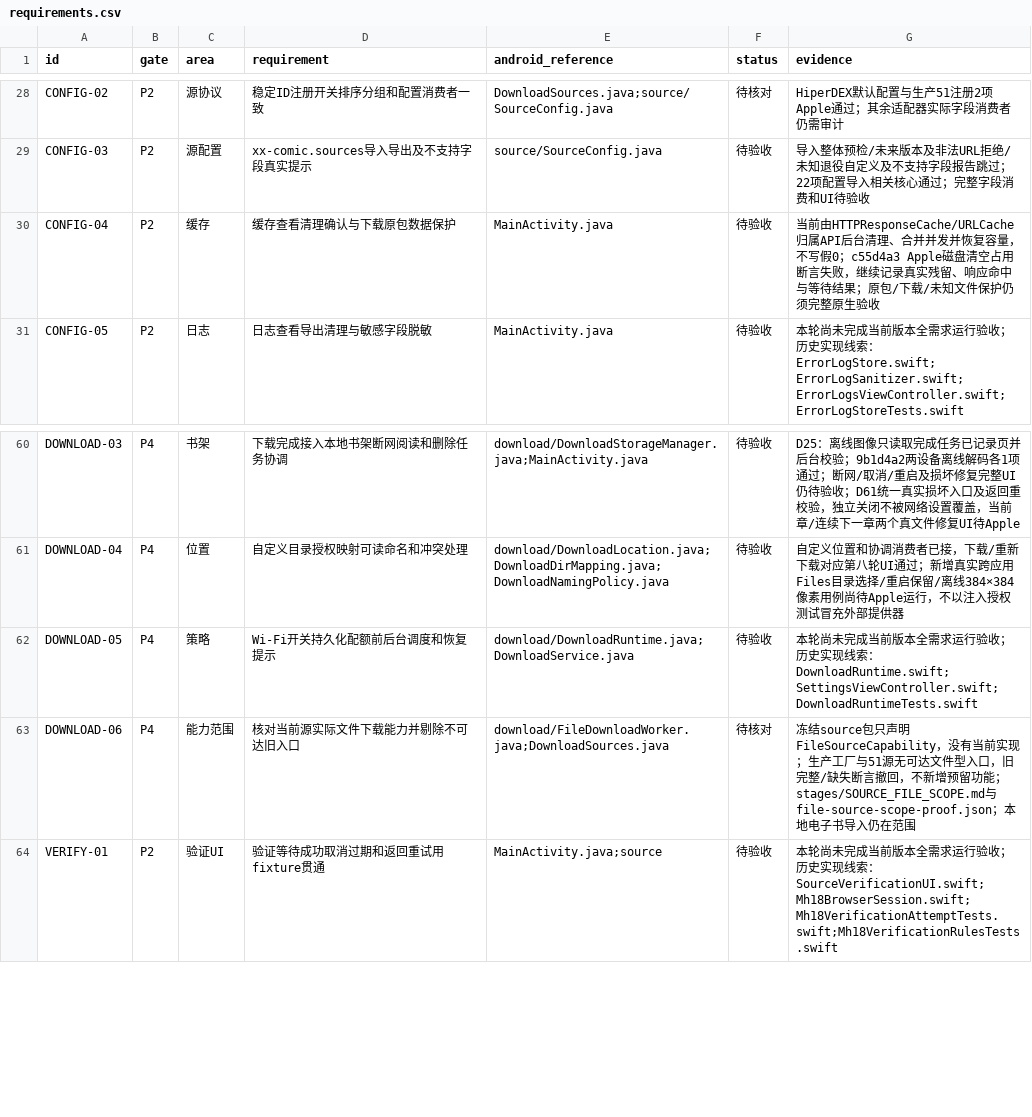
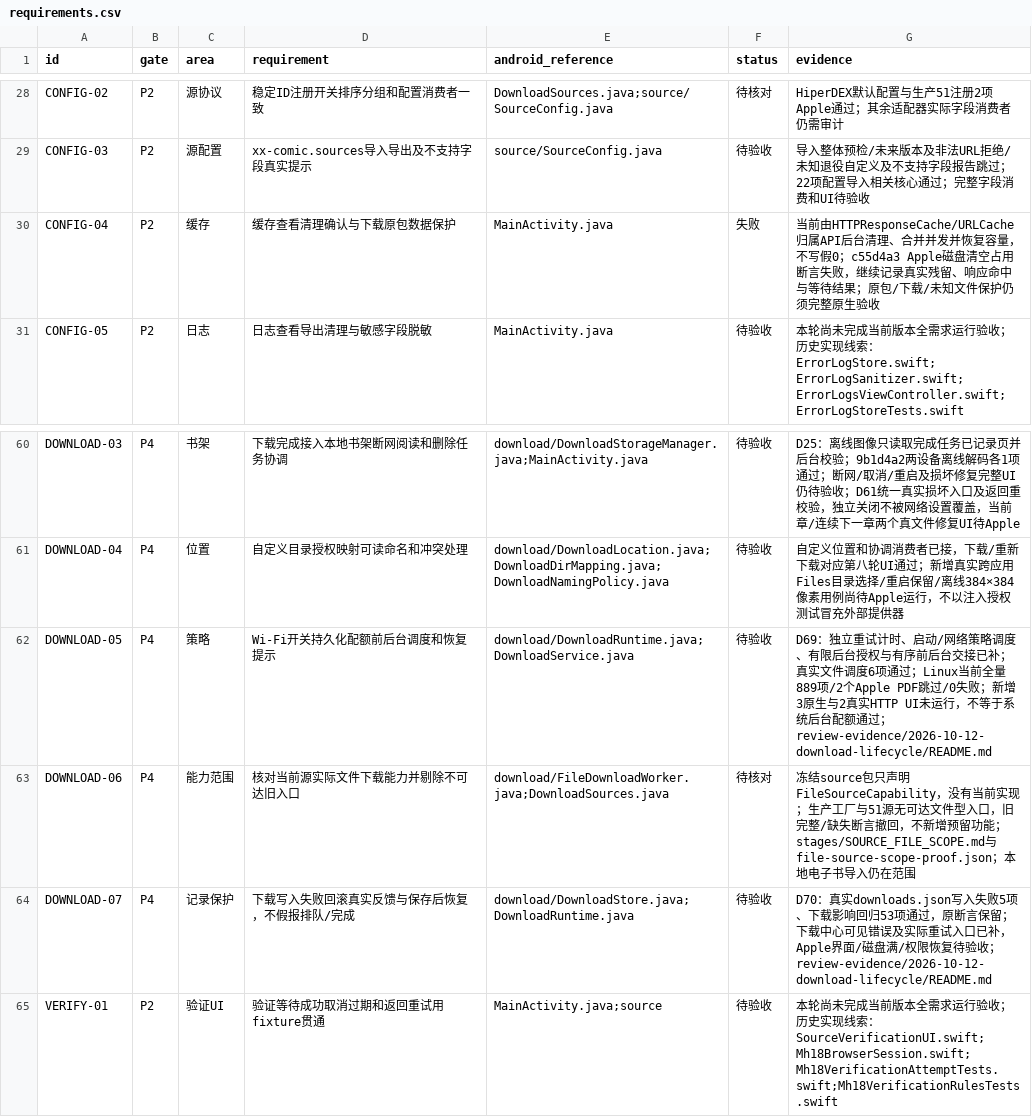
Before and after one commit to sermisellek2-spec/xx-comic-ios, a CSV file: docs/ios-parity-2.0.40/requirements.csv, drawn as a sheet; only a part is shown, gaps mark what is left out.

Commit message:
fix(ios): resume downloads and preserve durable state on write failures

```diff
--- a/docs/ios-parity-2.0.40/requirements.csv
+++ b/docs/ios-parity-2.0.40/requirements.csv
@@ -29,3 +29,3 @@ CONFIG-02,P2,源协议,稳定ID注册开关排序分组和配置消费者一致,
 CONFIG-03,P2,源配置,xx-comic.sources导入导出及不支持字段真实提示,source/SourceConfig.java,待验收,导入整体预检/未来版本及非法URL拒绝/未知退役自定义及不支持字段报告跳过；22项配置导入相关核心通过；完整字段消费和UI待验收
-CONFIG-04,P2,缓存,缓存查看清理确认与下载原包数据保护,MainActivity.java,待验收,当前由HTTPResponseCache/URLCache归属API后台清理、合并并发并恢复容量，不写假0；c55d4a3 Apple磁盘清空占用断言失败，继续记录真实残留、响应命中与等待结果；原包/下载/未知文件保护仍须完整原生验收
+CONFIG-04,P2,缓存,缓存查看清理确认与下载原包数据保护,MainActivity.java,失败,当前由HTTPResponseCache/URLCache归属API后台清理、合并并发并恢复容量，不写假0；c55d4a3 Apple磁盘清空占用断言失败，继续记录真实残留、响应命中与等待结果；原包/下载/未知文件保护仍须完整原生验收
 CONFIG-05,P2,日志,日志查看导出清理与敏感字段脱敏,MainActivity.java,待验收,本轮尚未完成当前版本全需求运行验收；历史实现线索：ErrorLogStore.swift;ErrorLogSanitizer.swift;ErrorLogsViewController.swift;ErrorLogStoreTests.swift
@@ -61,4 +61,5 @@ DOWNLOAD-03,P4,书架,下载完成接入本地书架断网阅读和删除任务
 DOWNLOAD-04,P4,位置,自定义目录授权映射可读命名和冲突处理,download/DownloadLocation.java;DownloadDirMapping.java;DownloadNamingPolicy.java,待验收,自定义位置和协调消费者已接，下载/重新下载对应第八轮UI通过；新增真实跨应用Files目录选择/重启保留/离线384×384像素用例尚待Apple运行，不以注入授权测试冒充外部提供器
-DOWNLOAD-05,P4,策略,Wi-Fi开关持久化配额前后台调度和恢复提示,download/DownloadRuntime.java;DownloadService.java,待验收,本轮尚未完成当前版本全需求运行验收；历史实现线索：DownloadRuntime.swift;SettingsViewController.swift;DownloadRuntimeTests.swift
+DOWNLOAD-05,P4,策略,Wi-Fi开关持久化配额前后台调度和恢复提示,download/DownloadRuntime.java;DownloadService.java,待验收,D69：独立重试计时、启动/网络策略调度、有限后台授权与有序前后台交接已补；真实文件调度6项通过；Linux当前全量889项/2个Apple PDF跳过/0失败；新增3原生与2真实HTTP UI未运行，不等于系统后台配额通过；review-evidence/2026-10-12-download-lifecycle/README.md
 DOWNLOAD-06,P4,能力范围,核对当前源实际文件下载能力并剔除不可达旧入口,download/FileDownloadWorker.java;DownloadSources.java,待核对,冻结source包只声明FileSourceCapability，没有当前实现；生产工厂与51源无可达文件型入口，旧完整/缺失断言撤回，不新增预留功能；stages/SOURCE_FILE_SCOPE.md与file-source-scope-proof.json；本地电子书导入仍在范围
+DOWNLOAD-07,P4,记录保护,下载写入失败回滚真实反馈与保存后恢复，不假报排队/完成,download/DownloadStore.java;DownloadRuntime.java,待验收,D70：真实downloads.json写入失败5项、下载影响回归53项通过，原断言保留；下载中心可见错误及实际重试入口已补，Apple界面/磁盘满/权限恢复待验收；review-evidence/2026-10-12-download-lifecycle/README.md
 VERIFY-01,P2,验证UI,验证等待成功取消过期和返回重试用fixture贯通,MainActivity.java;source,待验收,本轮尚未完成当前版本全需求运行验收；历史实现线索：SourceVerificationUI.swift;Mh18BrowserSession.swift;Mh18VerificationAttemptTests.swift;Mh18VerificationRulesTests.swift
```
Also changed, not shown: 32 other files.
